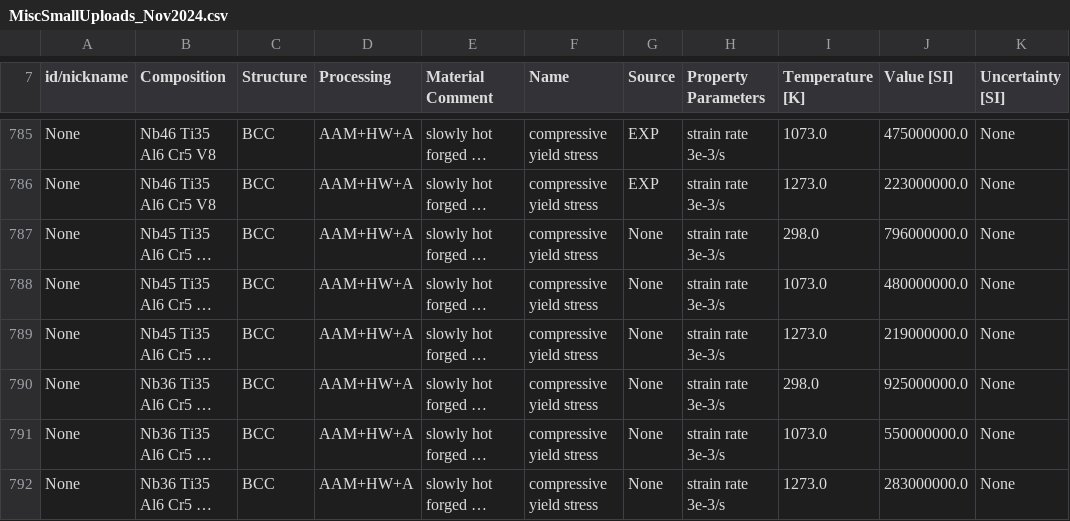
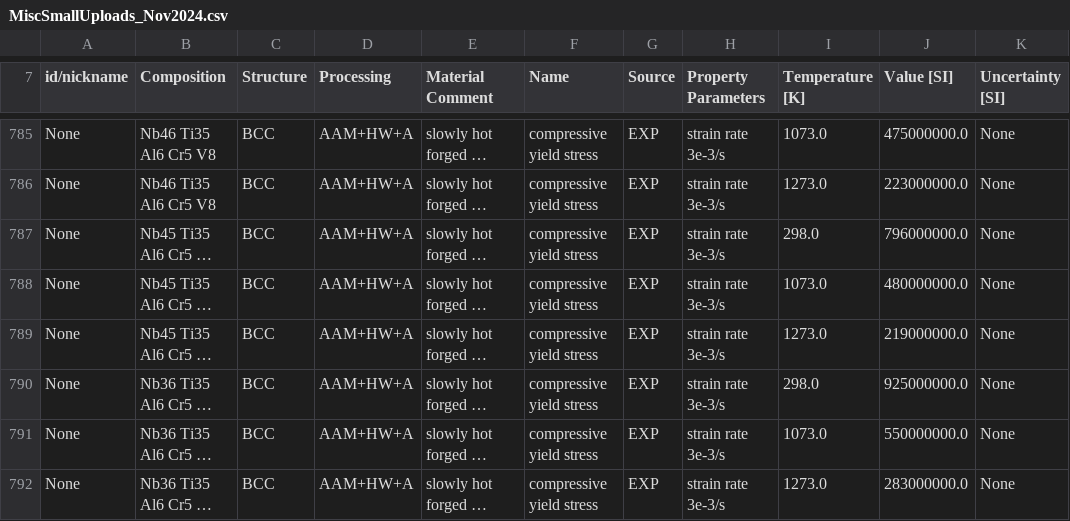
Before and after one commit to amkrajewski/ULTERA-contribute-amkrajewski, a CSV file: MiscSmallUploads_Nov2024.csv, drawn as a sheet; only a part is shown, gaps mark what is left out; long unchanged cells end in …; the diff names each change by its address in the sheet, - before the commit and + after, or states it on an @@ line.

Commit message:
(auto) Data Tracking Action changed `12` lines / data points [Changed DOIs: `metadata`, `10.1016/j.msea.2008.07.038` ]

```diff
--- a/MiscSmallUploads_Nov2024.csv
+++ b/MiscSmallUploads_Nov2024.csv
-G787:G792 (Source): None
+G787:G792 (Source): EXP
```
